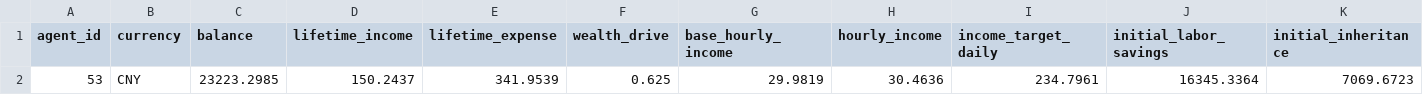
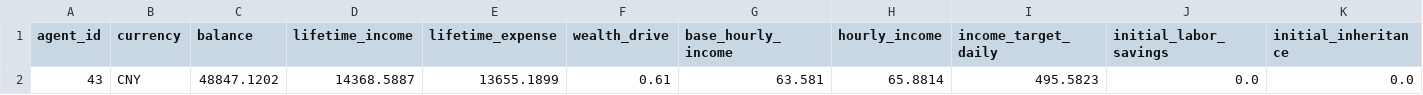
Before and after one commit to huohua51/GAWorld, a CSV file: output/economy/wealth_snapshot.csv, drawn as a sheet; only a part is shown; removed rows and columns are numbered as before the commit, all else as after; rows hold the shown columns only; the diff names each change by its address in the sheet, - before the commit and + after, or states it on an @@ line.

```diff
--- a/output/economy/wealth_snapshot.csv
+++ b/output/economy/wealth_snapshot.csv
-row 2: 53 | CNY | 23223.2985 | 150.2437 | 341.9539 | 0.625 | 29.9819 | 30.4636 | 234.7961 | 16345.3364 | 7069.6723
+row 2: 43 | CNY | 48847.1202 | 14368.5887 | 13655.1899 | 0.61 | 63.581 | 65.8814 | 495.5823 | 0.0 | 0.0
```
Also changed, not shown: 38 other files.
